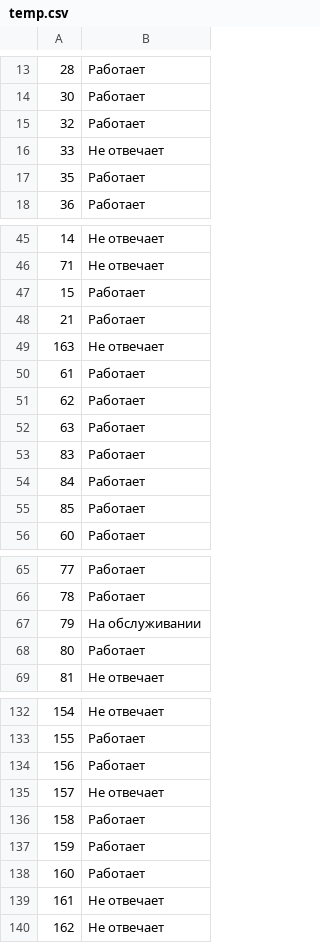
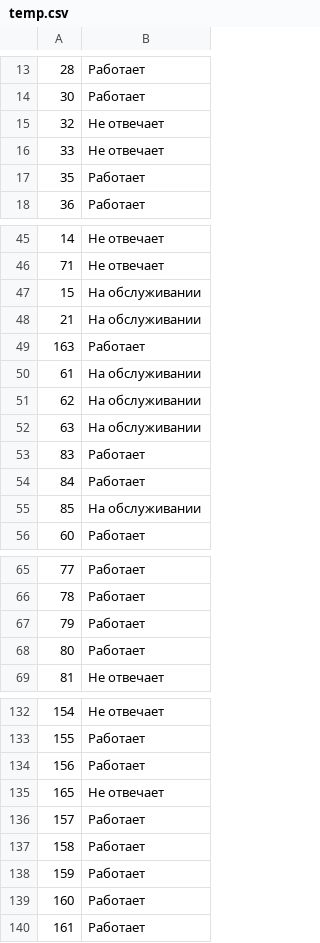
Before and after one commit to domestic-dog/html-parser-to-tg, a CSV file: temp.csv, drawn as a sheet; only a part is shown, gaps mark what is left out; the diff covers the shown part only.

```diff
--- a/temp.csv
+++ b/temp.csv
@@ -14,3 +14,3 @@
 30,Работает
-32,Работает
+32,Не отвечает
 33,Не отвечает
@@ -46,11 +46,11 @@
 71,Не отвечает
-15,Работает
-21,Работает
-163,Не отвечает
-61,Работает
-62,Работает
-63,Работает
+15,На обслуживании
+21,На обслуживании
+163,Работает
+61,На обслуживании
+62,На обслуживании
+63,На обслуживании
 83,Работает
 84,Работает
-85,Работает
+85,На обслуживании
 60,Работает
@@ -66,3 +66,3 @@
 78,Работает
-79,На обслуживании
+79,Работает
 80,Работает
@@ -134,3 +134,4 @@
 156,Работает
-157,Не отвечает
+165,Не отвечает
+157,Работает
 158,Работает
@@ -138,3 +139,2 @@
 160,Работает
-161,Не отвечает
-162,Не отвечает
+161,Работает
```
Also changed, not shown: 8 edited cells elsewhere in this file, 3 other files.
